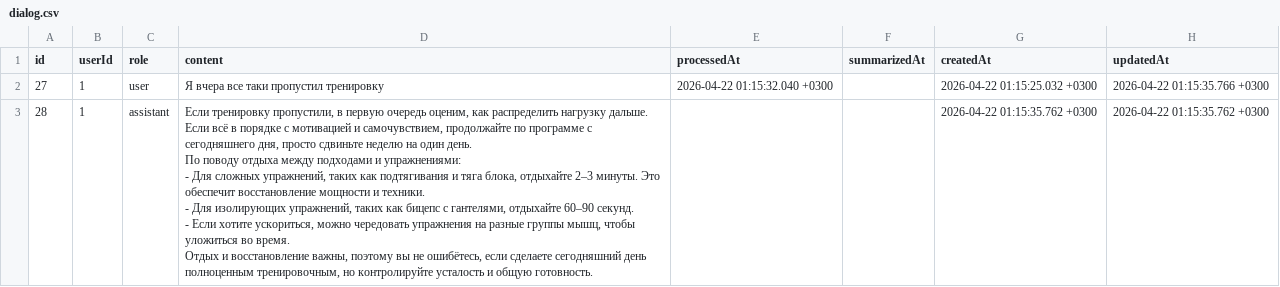
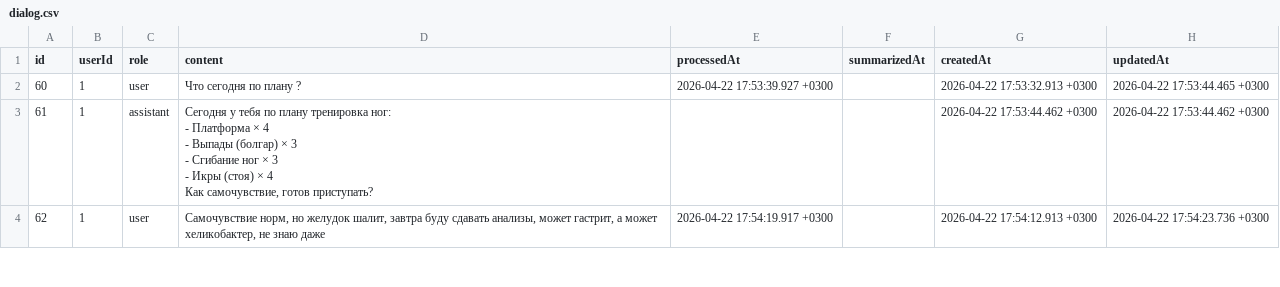
Before and after one commit to d-kobzar/gymbo, a CSV file: training/dialog.csv, drawn as a sheet; only a part is shown; the diff covers the shown part only.

```diff
--- a/training/dialog.csv
+++ b/training/dialog.csv
@@ -1,13 +1,10 @@
 "id","userId","role","content","processedAt","summarizedAt","createdAt","updatedAt"
-27,1,user,Я вчера все таки пропустил тренировку,2026-04-22 01:15:32.040 +0300,,2026-04-22 01:15:25.032 +0300,2026-04-22 01:15:35.766 +0300
-28,1,assistant,"Если тренировку пропустили, в первую очередь оценим, как распределить нагрузку дальше.
-
-Если всё в порядке с мотивацией и самочувствием, продолжайте по программе с сегодняшнего дня, просто сдвиньте неделю на один день.
-
-По поводу отдыха между подходами и упражнениями:
-
-- Для сложных упражнений, таких как подтягивания и тяга блока, отдыхайте 2–3 минуты. Это обеспечит восстановление мощности и техники.
-- Для изолирующих упражнений, таких как бицепс с гантелями, отдыхайте 60–90 секунд.
-- Если хотите ускориться, можно чередовать упражнения на разные группы мышц, чтобы уложиться во время.
-
-Отдых и восстановление важны, поэтому вы не ошибётесь, если сделаете сегодняшний день полноценным тренировочным, но контролируйте усталость и общую готовность.",,,2026-04-22 01:15:35.762 +0300,2026-04-22 01:15:35.762 +0300
+60,1,user,Что сегодня по плану ?,2026-04-22 17:53:39.927 +0300,,2026-04-22 17:53:32.913 +0300,2026-04-22 17:53:44.465 +0300
+61,1,assistant,"Сегодня у тебя по плану тренировка ног:
+- Платформа × 4
+- Выпады (болгар) × 3
+- Сгибание ног × 3
+- Икры (стоя) × 4
+
+Как самочувствие, готов приступать?",,,2026-04-22 17:53:44.462 +0300,2026-04-22 17:53:44.462 +0300
+62,1,user,"Самочувствие норм, но желудок шалит, завтра буду сдавать анализы, может гастрит, а может хеликобактер, не знаю даже",2026-04-22 17:54:19.917 +0300,,2026-04-22 17:54:12.913 +0300,2026-04-22 17:54:23.736 +0300
```
Also changed, not shown: 1 added row and 9 edited cells elsewhere in this file, 2 other files.
